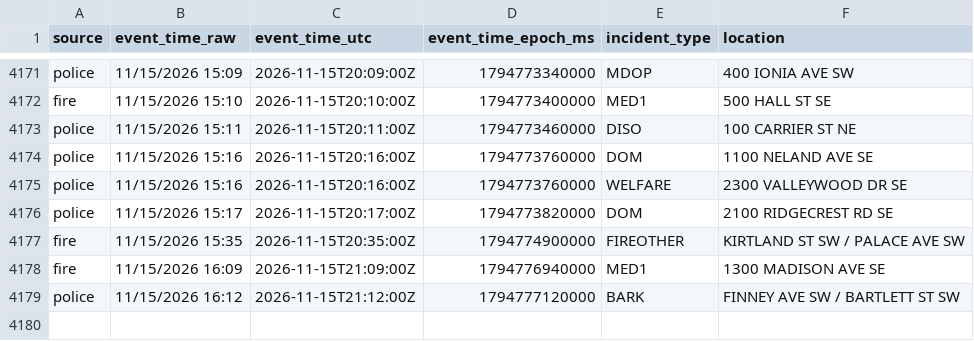
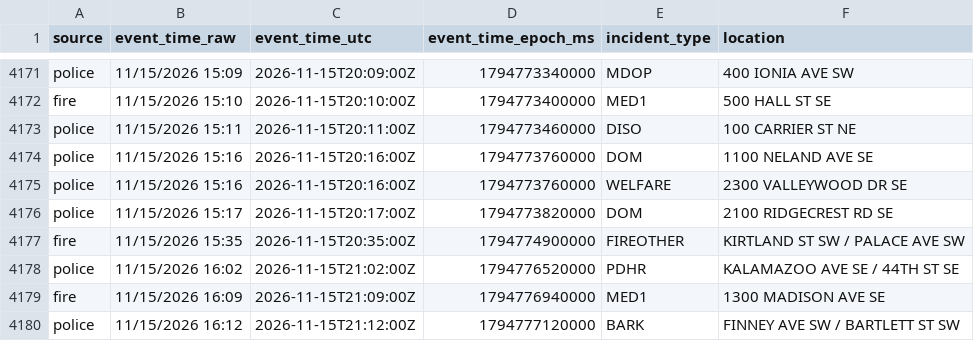
Before and after one commit to Cantica-Systems/kent-co-mi-dispatch, a CSV file: data/grcity/2026-11.csv, drawn as a sheet; only a part is shown, gaps mark what is left out; the diff names each change by its address in the sheet, - before the commit and + after, or states it on an @@ line.

```diff
--- a/data/grcity/2026-11.csv
+++ b/data/grcity/2026-11.csv
+row 4178: police | 11/15/2026 16:02 | 2026-11-15T21:02:00Z | 1794776520000 | PDHR | KALAMAZOO AVE SE / 44TH ST SE
```
Also changed, not shown: data/kent/2026-11.csv, 3 other files.
